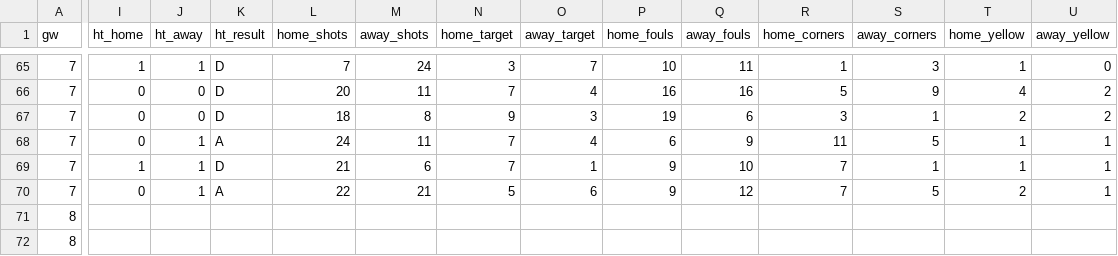
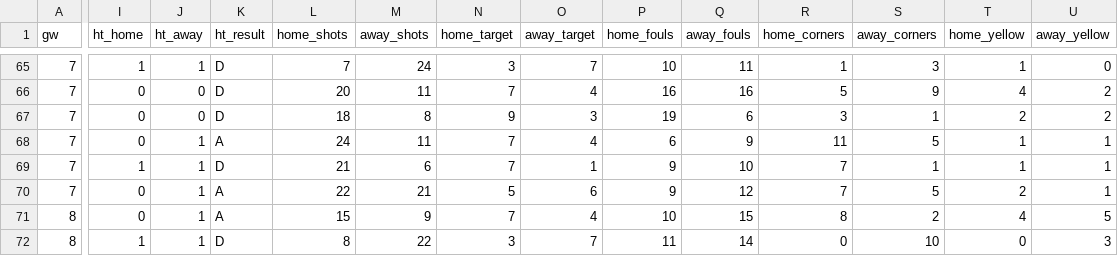
Before and after one commit to oladeeayo/open-matchday, a CSV file: data/ESP_1_la-liga/results_2627.csv, drawn as a sheet; only a part is shown, gaps mark what is left out; the diff covers the shown part only; the diff names each change by its address in the sheet, - before the commit and + after, or states it on an @@ line.

```diff
--- a/data/ESP_1_la-liga/results_2627.csv
+++ b/data/ESP_1_la-liga/results_2627.csv
-I71 (ht_home): (empty)
+I71 (ht_home): 0
-J71:J72 (ht_away): (empty)
+J71:J72 (ht_away): 1
-K71 (ht_result): (empty)
+K71 (ht_result): A
-L71 (home_shots): (empty)
+L71 (home_shots): 15
-M71 (away_shots): (empty)
+M71 (away_shots): 9
-N71 (home_target): (empty)
+N71 (home_target): 7
-O71 (away_target): (empty)
+O71 (away_target): 4
-P71 (home_fouls): (empty)
+P71 (home_fouls): 10
-Q71 (away_fouls): (empty)
+Q71 (away_fouls): 15
-R71 (home_corners): (empty)
+R71 (home_corners): 8
-S71 (away_corners): (empty)
+S71 (away_corners): 2
-T71 (home_yellow): (empty)
+T71 (home_yellow): 4
-U71 (away_yellow): (empty)
+U71 (away_yellow): 5
-I72 (ht_home): (empty)
+I72 (ht_home): 1
-K72 (ht_result): (empty)
+K72 (ht_result): D
-L72 (home_shots): (empty)
+L72 (home_shots): 8
-M72 (away_shots): (empty)
+M72 (away_shots): 22
-N72 (home_target): (empty)
+N72 (home_target): 3
-O72 (away_target): (empty)
+O72 (away_target): 7
-P72 (home_fouls): (empty)
+P72 (home_fouls): 11
-Q72 (away_fouls): (empty)
+Q72 (away_fouls): 14
-R72 (home_corners): (empty)
+R72 (home_corners): 0
-S72 (away_corners): (empty)
+S72 (away_corners): 10
-T72 (home_yellow): (empty)
+T72 (home_yellow): 0
-U72 (away_yellow): (empty)
+U72 (away_yellow): 3
```
Also changed, not shown: 1 added row and 94 edited cells elsewhere in this file, data/BRA_2_serie-b/results_2627.csv, data/ENG_1_premier-league/results_2627.csv, 48 other files.
